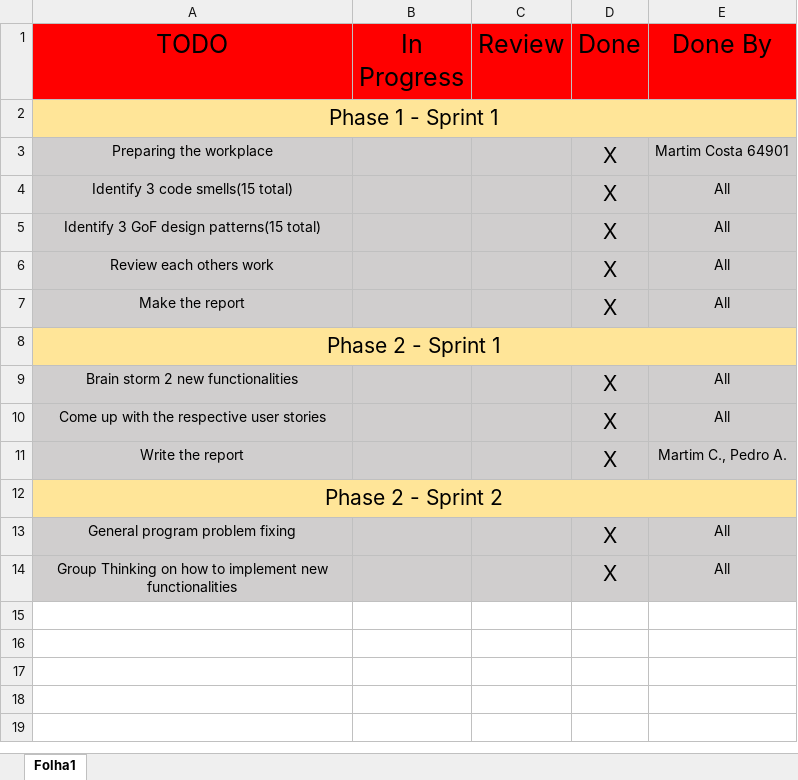
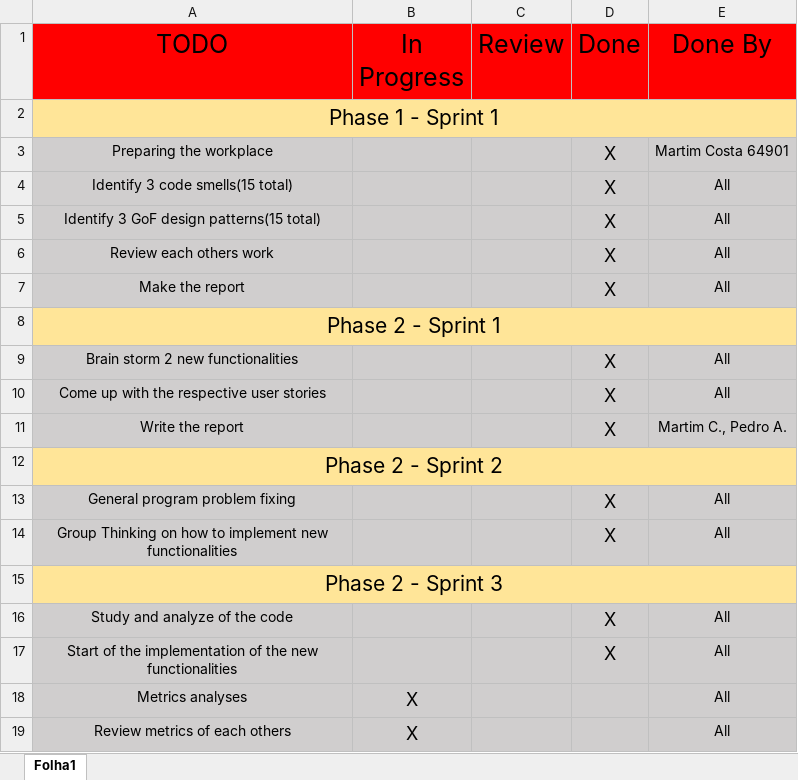
Before and after one commit to Martim-Costa/ganttproject, an Excel workbook: Project/Scrum board.xlsx, sheet Folha1, drawn as a sheet; values as stored, in another font and other column widths than the file's, no borders; charts and pictures not drawn; the diff names each change by its address in the sheet, - before the commit and + after, or states it on an @@ line.

```diff
--- a/Project/Scrum board.xlsx (sheet Folha1)
+++ b/Project/Scrum board.xlsx (sheet Folha1)
@@ D3:D7 text size: smaller @@
@@ D9:D11 text size: smaller @@
@@ D13:D14 text size: smaller @@
+row 15: Phase 2 - Sprint 3
+row 16: Study and analyze of the code |  |  | X | All
+row 17: Start of the implementation of the new functionalities |  |  | X | All
+row 18: Metrics analyses | X |  |  | All
+row 19: Review metrics of each others | X |  |  | All
```
Also changed, not shown: charts or pictures, Project/Phase 2/Sprint 3/Sprint Backlog.xlsx, Project/Work breakdown structure.xlsx, 5 other files.
